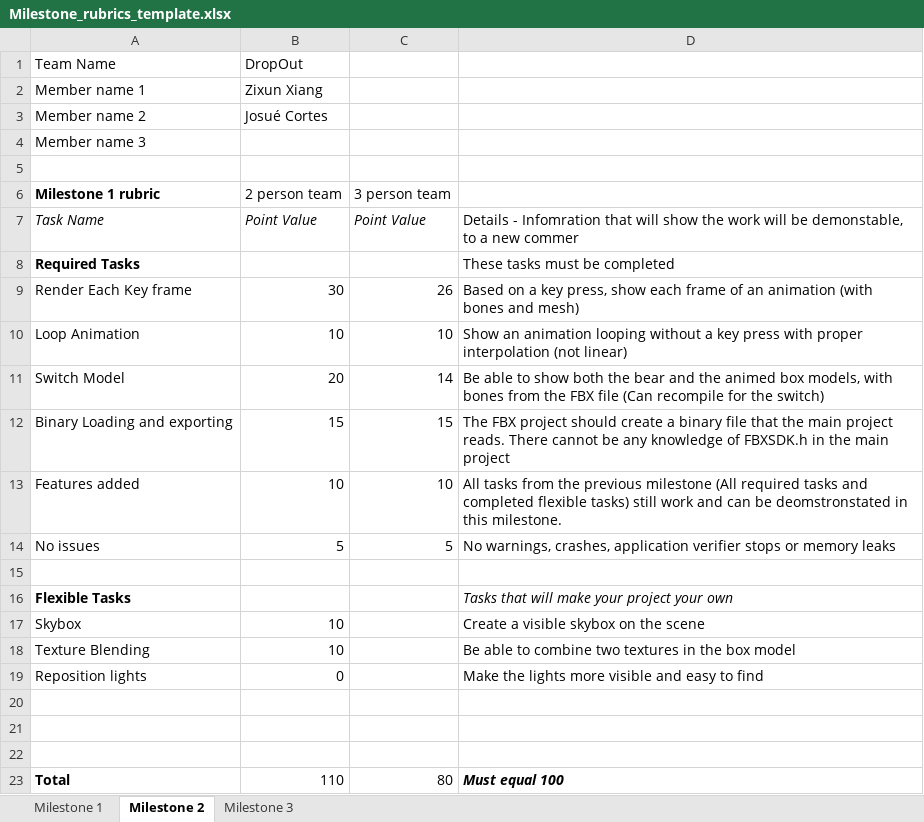
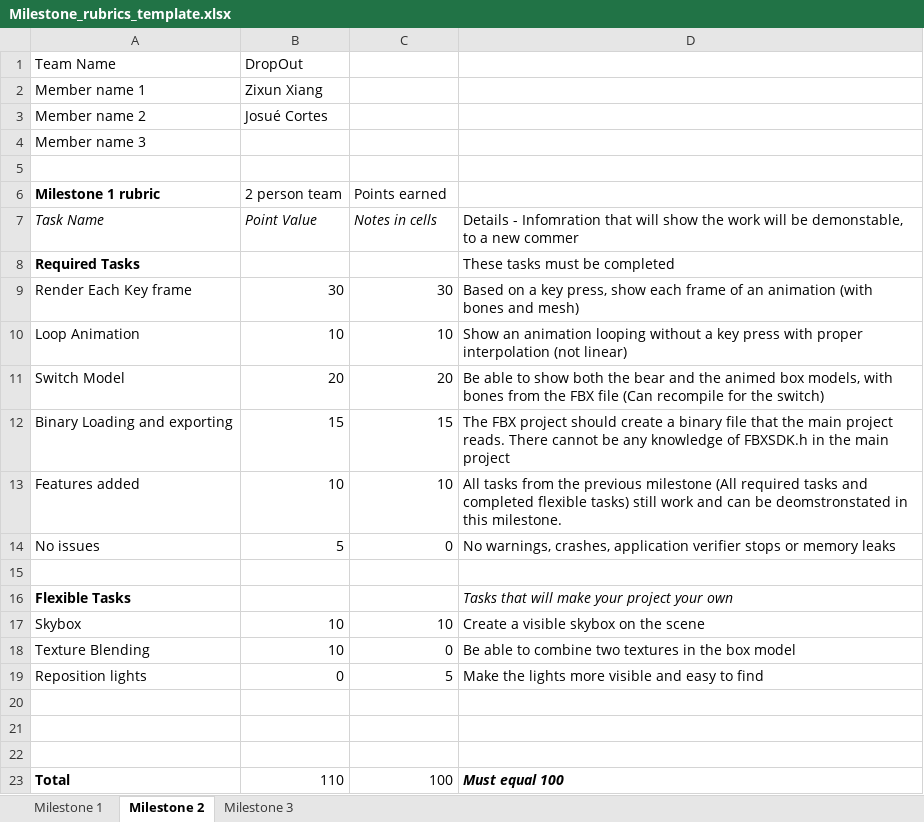
Before and after one commit to FSZ1X2/PP5, an Excel workbook: Milestone_rubrics_template.xlsx, sheet Milestone 2, drawn as a sheet; values as stored, in another font and other column widths than the file's, no borders; charts and pictures not drawn; the diff names each change by its address in the sheet, - before the commit and + after, or states it on an @@ line.

Commit message:
added notes for this milestone

```diff
--- a/Milestone_rubrics_template.xlsx (sheet Milestone 2)
+++ b/Milestone_rubrics_template.xlsx (sheet Milestone 2)
-C6: 3 person team
+C6: Points earned
-C7 (Points earned): Point Value
+C7 (Points earned): Notes in cells
-C9 (Points earned): 26
+C9 (Points earned): 30
-C11 (Points earned): 14
+C11 (Points earned): 20
-C14 (Points earned): 5
+C14 (Points earned): 0
-C17 (Points earned): (empty)
+C17 (Points earned): 10
-C18 (Points earned): (empty)
+C18 (Points earned): 0
-C19 (Points earned): (empty)
+C19 (Points earned): 5
-C23 (Points earned): 80
+C23 (Points earned): 100
```
Also changed, not shown: charts or pictures.
